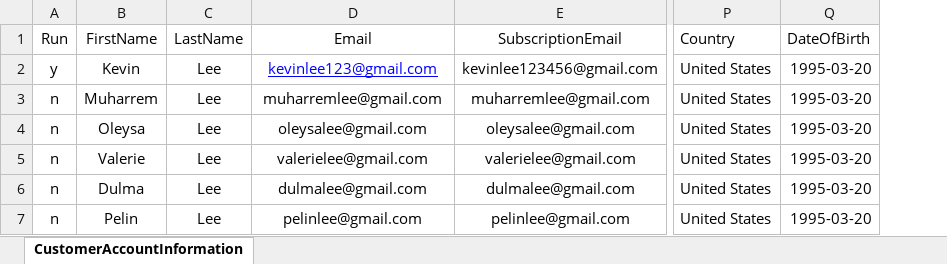
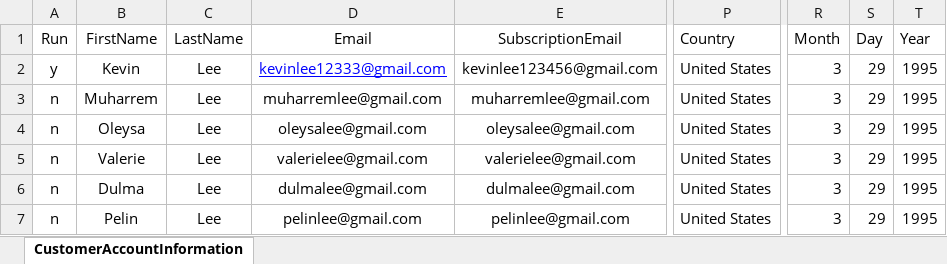
Before and after one commit to MuharremKulak/automation-exercise-dataDriven-team1, an Excel workbook: src/main/resources/automation-exercise-data.xlsx, sheet CustomerAccountInformation, drawn as a sheet; only a part is shown, gaps mark what is left out; values as stored, in another font and other column widths than the file's, no borders; removed rows and columns are numbered as before the commit, all else as after; the diff names each change by its address in the sheet, - before the commit and + after, or states it on an @@ line.

Commit message:
Merge remote-tracking branch 'origin/master'
# Conflicts:
#	src/main/resources/automation-exercise-data.xlsx

```diff
--- a/src/main/resources/automation-exercise-data.xlsx (sheet CustomerAccountInformation)
+++ b/src/main/resources/automation-exercise-data.xlsx (sheet CustomerAccountInformation)
-column Q (DateOfBirth), rows 2-7: all 1995-03-20
+column R (Month), rows 2-7: all 3
+column S (Day), rows 2-7: all 29
+column T (Year), rows 2-7: all 1995
-D2 (Email): kevinlee123@gmail.com
+D2 (Email): kevinlee12333@gmail.com
```
Also changed, not shown: 10 other files.
